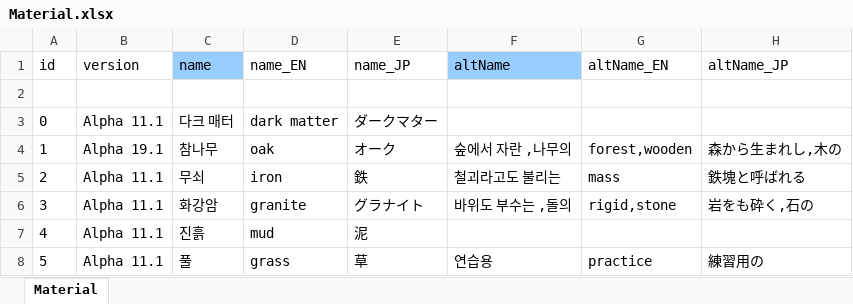
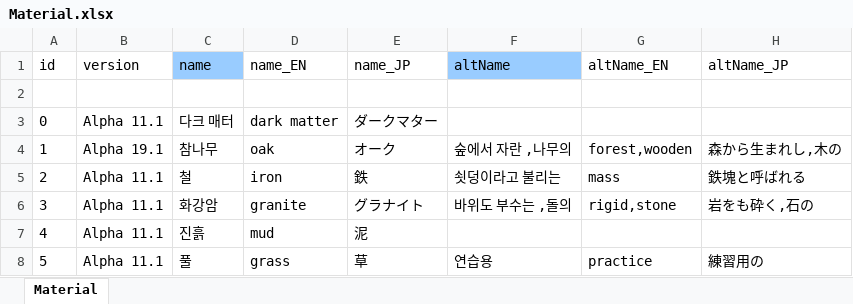
Before and after one commit to cinornu/Elin_KR, an Excel workbook: _Lang_Korean/Lang/KR/Game/Material.xlsx, sheet Material, drawn as a sheet; only a part is shown; values as stored, in another font and other column widths than the file's, no borders; charts and pictures not drawn; the diff names each change by its address in the sheet, - before the commit and + after, or states it on an @@ line.

```diff
--- a/_Lang_Korean/Lang/KR/Game/Material.xlsx (sheet Material)
+++ b/_Lang_Korean/Lang/KR/Game/Material.xlsx (sheet Material)
-C5 (name): 무쇠
+C5 (name): 철
-F5 (altName): 철괴라고도 불리는
+F5 (altName): 쇳덩이라고 불리는
```
Also changed, not shown: charts or pictures, _Lang_Korean/Lang/KR/Game/Element.xlsx, 1 other file.
